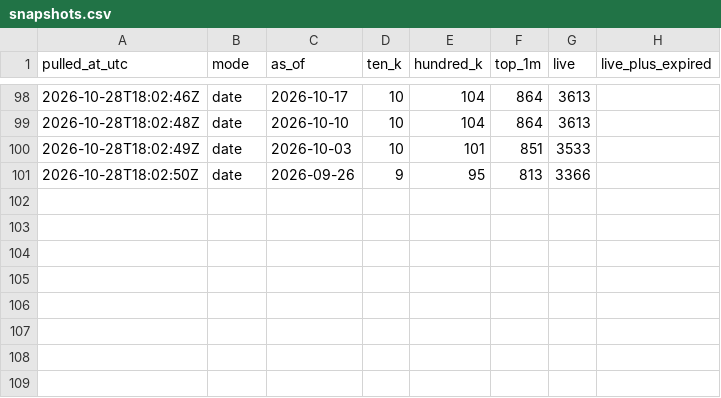
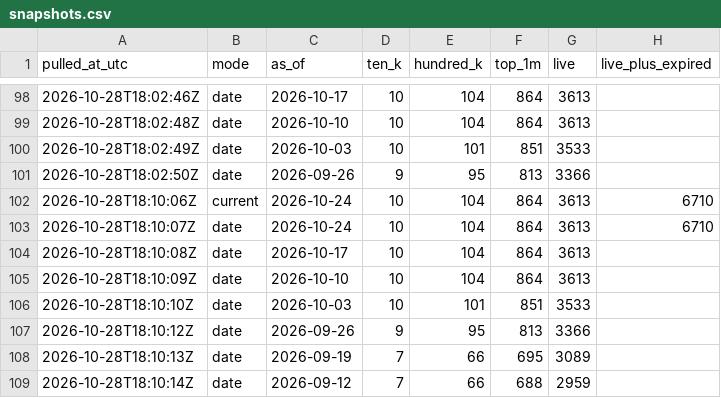
Before and after one commit to dlopezandres19-pixel/applovin-dashboard, a CSV file: data/snapshots.csv, drawn as a sheet; only a part is shown, gaps mark what is left out; the diff names each change by its address in the sheet, - before the commit and + after, or states it on an @@ line.

```diff
--- a/data/snapshots.csv
+++ b/data/snapshots.csv
+row 102: 2026-10-28T18:10:06Z | current | 2026-10-24 | 10 | 104 | 864 | 3613 | 6710
+row 103: 2026-10-28T18:10:07Z | date | 2026-10-24 | 10 | 104 | 864 | 3613 | 6710
+row 104: 2026-10-28T18:10:08Z | date | 2026-10-17 | 10 | 104 | 864 | 3613
+row 105: 2026-10-28T18:10:09Z | date | 2026-10-10 | 10 | 104 | 864 | 3613
+row 106: 2026-10-28T18:10:10Z | date | 2026-10-03 | 10 | 101 | 851 | 3533
+row 107: 2026-10-28T18:10:12Z | date | 2026-09-26 | 9 | 95 | 813 | 3366
+row 108: 2026-10-28T18:10:13Z | date | 2026-09-19 | 7 | 66 | 695 | 3089
+row 109: 2026-10-28T18:10:14Z | date | 2026-09-12 | 7 | 66 | 688 | 2959
```
Also changed, not shown: data/weekly.csv, 1 other file.
